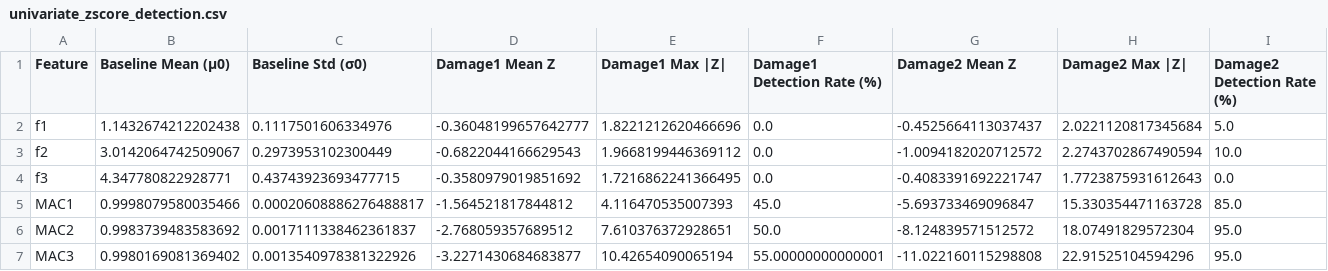
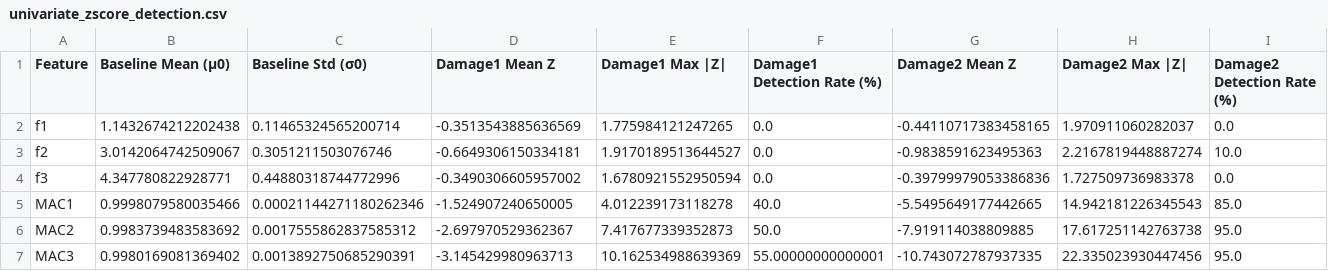
Before and after one commit to 25adiaz-apps/phd-civil-ualberta, a CSV file: sensing-techniques/project-phase2/ProjectPhase2_Group6/results/univariate_zscore_detection.csv, drawn as a sheet.

```diff
--- a/sensing-techniques/project-phase2/ProjectPhase2_Group6/results/univariate_zscore_detection.csv
+++ b/sensing-techniques/project-phase2/ProjectPhase2_Group6/results/univariate_zscore_detection.csv
@@ -1,7 +1,7 @@
 Feature,Baseline Mean (μ0),Baseline Std (σ0),Damage1 Mean Z,Damage1 Max |Z|,Damage1 Detection Rate (%),Damage2 Mean Z,Damage2 Max |Z|,Damage2 Detection Rate (%)
-f1,1.1432674212202438,0.1117501606334976,-0.36048199657642777,1.8221212620466696,0.0,-0.4525664113037437,2.0221120817345684,5.0
-f2,3.0142064742509067,0.2973953102300449,-0.6822044166629543,1.9668199446369112,0.0,-1.0094182020712572,2.2743702867490594,10.0
-f3,4.347780822928771,0.43743923693477715,-0.3580979019851692,1.7216862241366495,0.0,-0.4083391692221747,1.7723875931612643,0.0
-MAC1,0.9998079580035466,0.00020608886276488817,-1.564521817844812,4.116470535007393,45.0,-5.693733469096847,15.330354471163728,85.0
-MAC2,0.9983739483583692,0.0017111338462361837,-2.768059357689512,7.610376372928651,50.0,-8.124839571512572,18.07491829572304,95.0
-MAC3,0.9980169081369402,0.0013540978381322926,-3.2271430684683877,10.42654090065194,55.00000000000001,-11.022160115298808,22.91525104594296,95.0
+f1,1.1432674212202438,0.11465324565200714,-0.3513543885636569,1.775984121247265,0.0,-0.44110717383458165,1.970911060282037,0.0
+f2,3.0142064742509067,0.3051211503076746,-0.6649306150334181,1.9170189513644527,0.0,-0.9838591623495363,2.2167819448887274,10.0
+f3,4.347780822928771,0.44880318744772996,-0.3490306605957002,1.6780921552950594,0.0,-0.39799979053386836,1.727509736983378,0.0
+MAC1,0.9998079580035466,0.00021144271180262346,-1.524907240650005,4.012239173118278,40.0,-5.5495649177442665,14.942181226345543,85.0
+MAC2,0.9983739483583692,0.0017555862837585312,-2.697970529362367,7.417677339352873,50.0,-7.919114038809885,17.617251142763738,95.0
+MAC3,0.9980169081369402,0.0013892750685290391,-3.145429980963713,10.162534988639369,55.00000000000001,-10.743072787937335,22.335023930447456,95.0
```
Also changed, not shown: sensing-techniques/project-phase2/ProjectPhase2_Group6/results/C3_comparison_MAC.csv, sensing-techniques/project-phase2/ProjectPhase2_Group6/results/C3_comparison_frequencies.csv, 8 other files.
